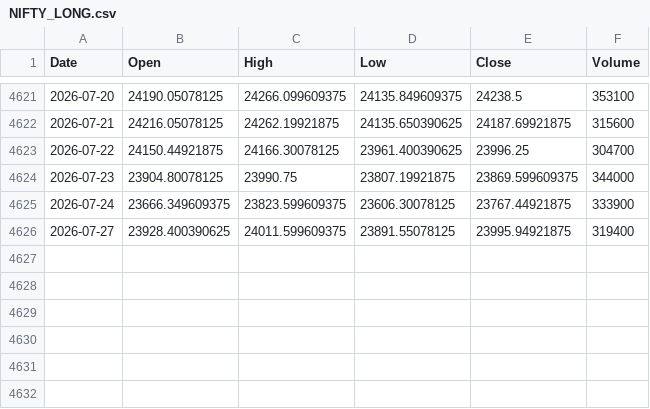
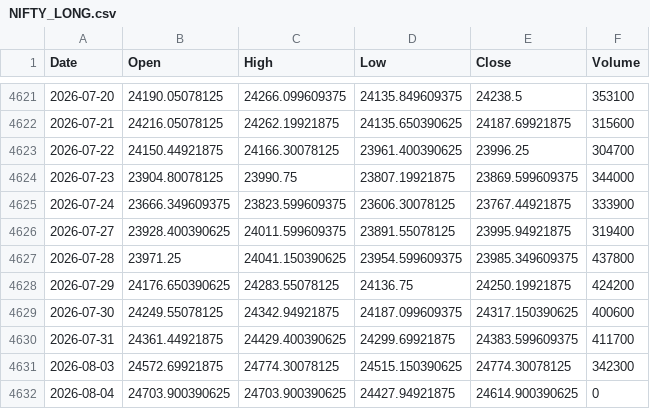
Before and after one commit to Aahan0605/quntra, a CSV file: data/cache/NIFTY_LONG.csv, drawn as a sheet; only a part is shown, gaps mark what is left out.

```diff
--- a/data/cache/NIFTY_LONG.csv
+++ b/data/cache/NIFTY_LONG.csv
@@ -4626 +4626,7 @@ Date,Open,High,Low,Close,Volume
 2026-07-27,23928.400390625,24011.599609375,23891.55078125,23995.94921875,319400
+2026-07-28,23971.25,24041.150390625,23954.599609375,23985.349609375,437800
+2026-07-29,24176.650390625,24283.55078125,24136.75,24250.19921875,424200
+2026-07-30,24249.55078125,24342.94921875,24187.099609375,24317.150390625,400600
+2026-07-31,24361.44921875,24429.400390625,24299.69921875,24383.599609375,411700
+2026-08-03,24572.69921875,24774.30078125,24515.150390625,24774.30078125,342300
+2026-08-04,24703.900390625,24703.900390625,24427.94921875,24614.900390625,0
```
Also changed, not shown: data/cache/BHARTIARTL.NS.csv, data/cache/ICICIBANK.NS.csv, 23 other files.
